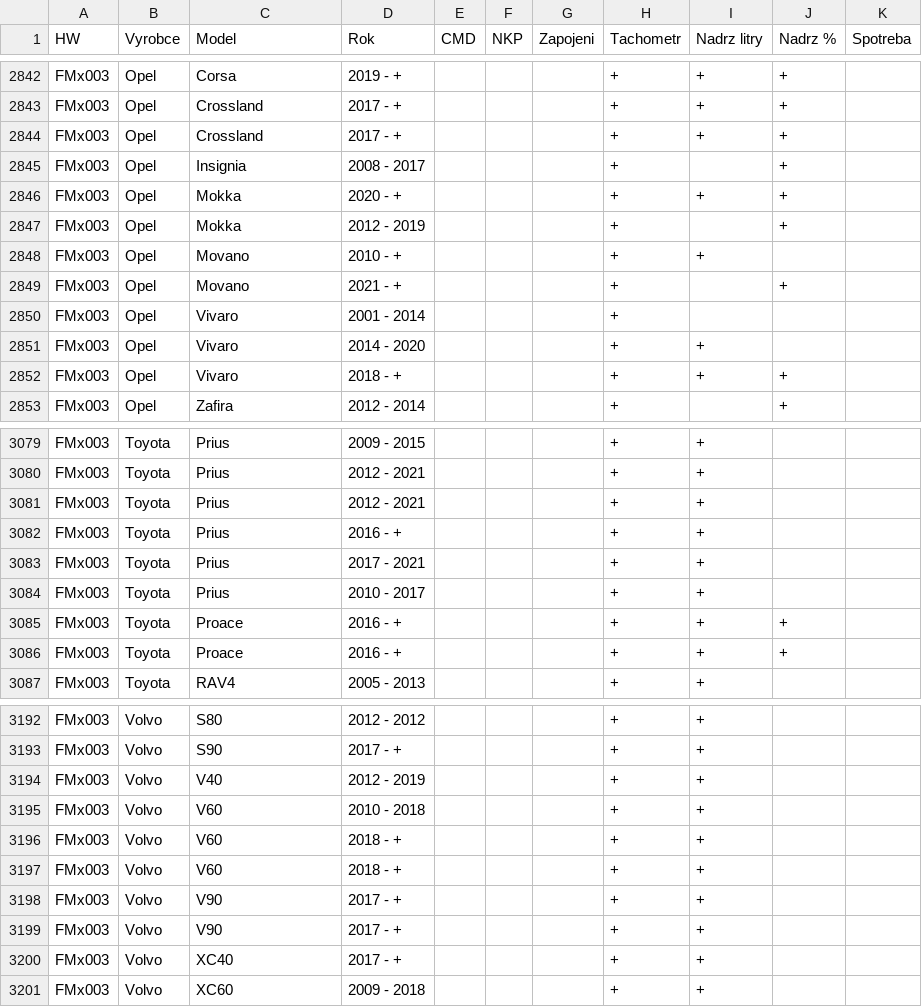
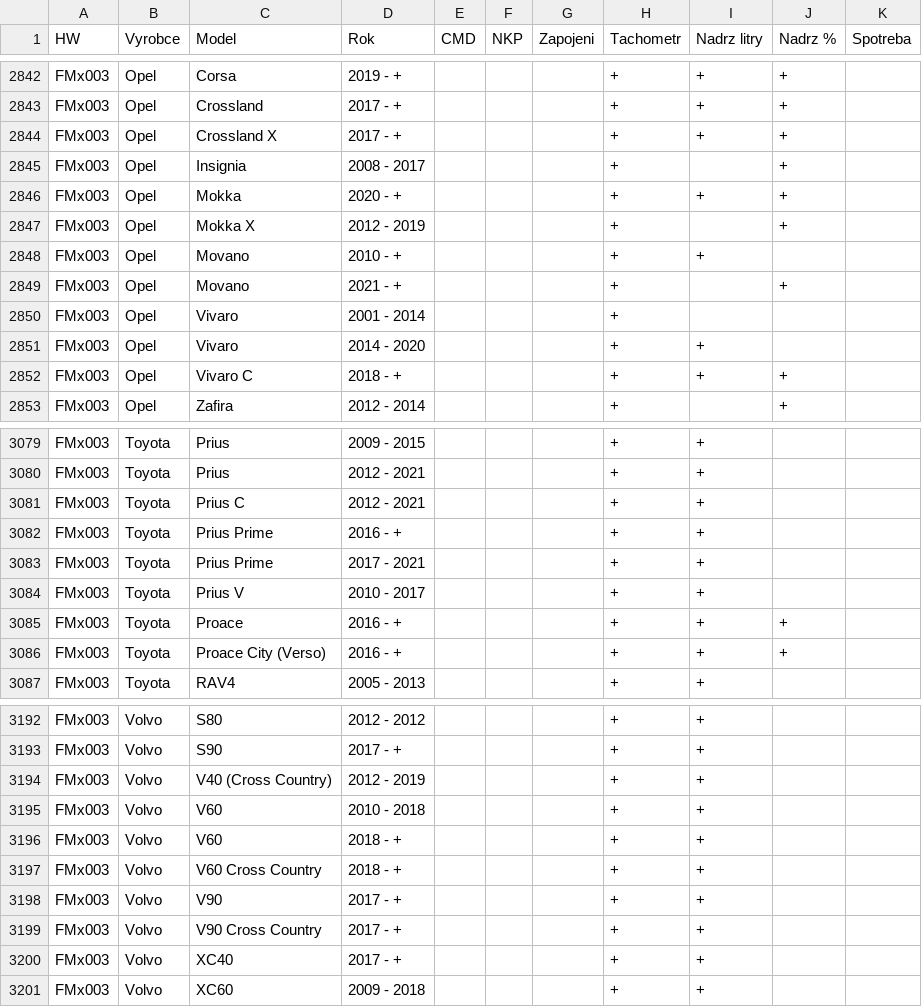
Before and after one commit to leKurtz/podporovana_vozidla, a CSV file: podporovana_vozidla.csv, drawn as a sheet; only a part is shown, gaps mark what is left out; the diff covers the shown part only.

```diff
--- a/podporovana_vozidla.csv
+++ b/podporovana_vozidla.csv
@@ -2844,6 +2844,6 @@ FMx003;Opel;Corsa;2019 -  + ;;;;+;+;+;
 FMx003;Opel;Crossland;2017 -  + ;;;;+;+;+;
-FMx003;Opel;Crossland;2017 -  + ;;;;+;+;+;
+FMx003;Opel;Crossland X;2017 -  + ;;;;+;+;+;
 FMx003;Opel;Insignia;2008 - 2017;;;;+;;+;
 FMx003;Opel;Mokka;2020 -  + ;;;;+;+;+;
-FMx003;Opel;Mokka;2012 - 2019;;;;+;;+;
+FMx003;Opel;Mokka X;2012 - 2019;;;;+;;+;
 FMx003;Opel;Movano;2010 -  + ;;;;+;+;;
@@ -2852,3 +2852,3 @@ FMx003;Opel;Vivaro;2001 - 2014;;;;+;;;
 FMx003;Opel;Vivaro;2014 - 2020;;;;+;+;;
-FMx003;Opel;Vivaro;2018 -  + ;;;;+;+;+;
+FMx003;Opel;Vivaro C;2018 -  + ;;;;+;+;+;
 FMx003;Opel;Zafira;2012 - 2014;;;;+;;+;
@@ -3081,8 +3081,8 @@ FMx003;Toyota;Prius;2009 - 2015;;;;+;+;;
 FMx003;Toyota;Prius;2012 - 2021;;;;+;+;;
-FMx003;Toyota;Prius;2012 - 2021;;;;+;+;;
-FMx003;Toyota;Prius;2016 -  + ;;;;+;+;;
-FMx003;Toyota;Prius;2017 - 2021;;;;+;+;;
-FMx003;Toyota;Prius;2010 - 2017;;;;+;+;;
+FMx003;Toyota;Prius C;2012 - 2021;;;;+;+;;
+FMx003;Toyota;Prius Prime;2016 -  + ;;;;+;+;;
+FMx003;Toyota;Prius Prime;2017 - 2021;;;;+;+;;
+FMx003;Toyota;Prius V;2010 - 2017;;;;+;+;;
 FMx003;Toyota;Proace;2016 -  + ;;;;+;+;+;
-FMx003;Toyota;Proace;2016 -  + ;;;;+;+;+;
+FMx003;Toyota;Proace City (Verso);2016 -  + ;;;;+;+;+;
 FMx003;Toyota;RAV4;2005 - 2013;;;;+;+;;
@@ -3194,8 +3194,8 @@ FMx003;Volvo;S80;2012 - 2012;;;;+;+;;
 FMx003;Volvo;S90;2017 -  + ;;;;+;+;;
-FMx003;Volvo;V40;2012 - 2019;;;;+;+;;
+FMx003;Volvo;V40 (Cross Country);2012 - 2019;;;;+;+;;
 FMx003;Volvo;V60;2010 - 2018;;;;+;+;;
 FMx003;Volvo;V60;2018 -  + ;;;;+;+;;
-FMx003;Volvo;V60;2018 -  + ;;;;+;+;;
+FMx003;Volvo;V60 Cross Country;2018 -  + ;;;;+;+;;
 FMx003;Volvo;V90;2017 -  + ;;;;+;+;;
-FMx003;Volvo;V90;2017 -  + ;;;;+;+;;
+FMx003;Volvo;V90 Cross Country;2017 -  + ;;;;+;+;;
 FMx003;Volvo;XC40;2017 -  + ;;;;+;+;;
```
Also changed, not shown: 32 edited cells elsewhere in this file, 1 other file.
